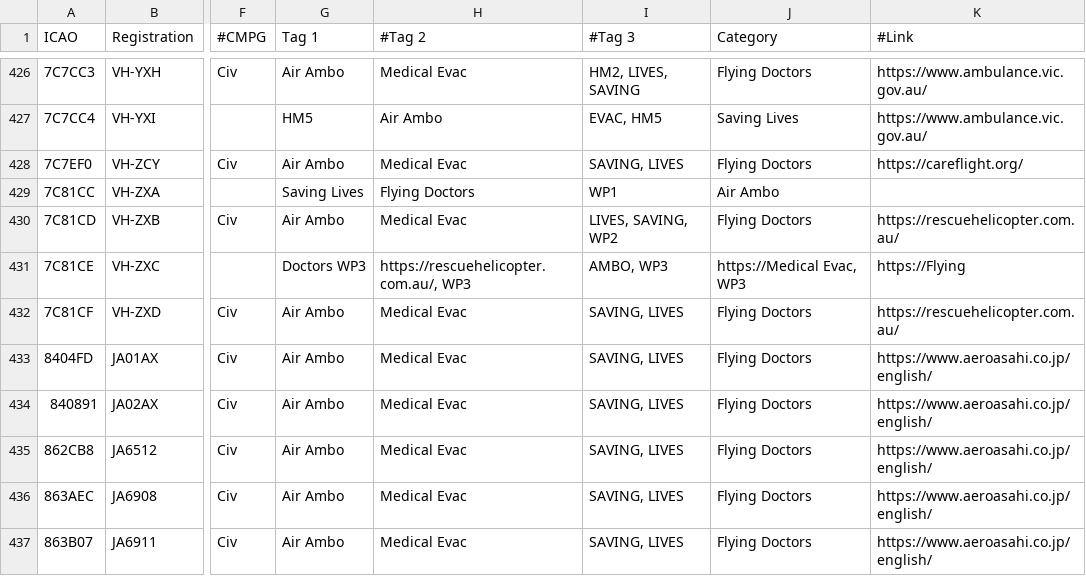
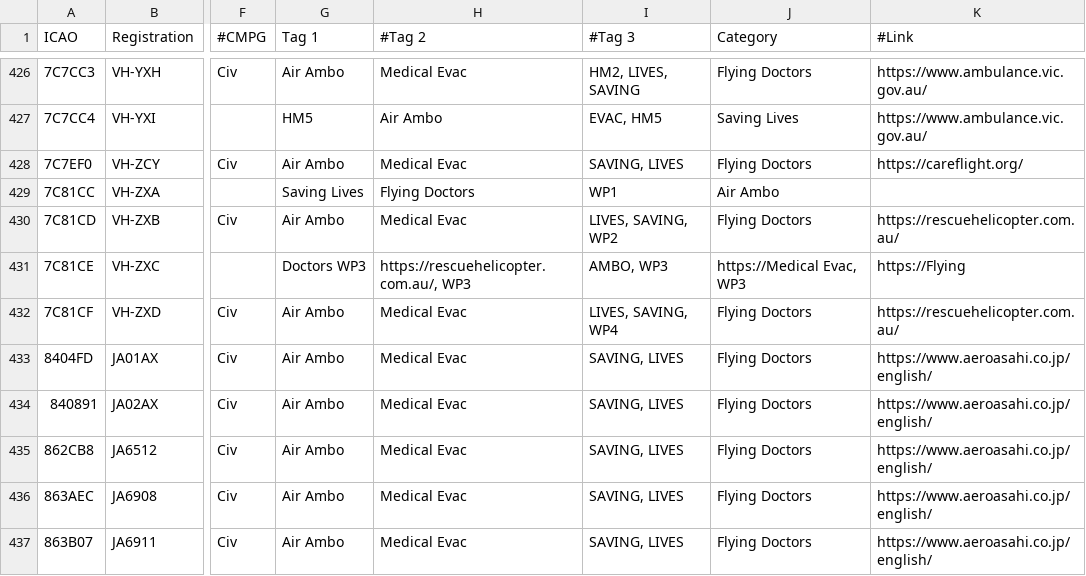
Before and after one commit to djrexishere91/df-adsb-lists, a CSV file: plane-alert-flyingdocs.csv, drawn as a sheet; only a part is shown, gaps mark what is left out; the diff names each change by its address in the sheet, - before the commit and + after, or states it on an @@ line.

```diff
--- a/plane-alert-flyingdocs.csv
+++ b/plane-alert-flyingdocs.csv
-I432 (#Tag 3): SAVING, LIVES
+I432 (#Tag 3): LIVES, SAVING, WP4
```
Also changed, not shown: 1 other file.
